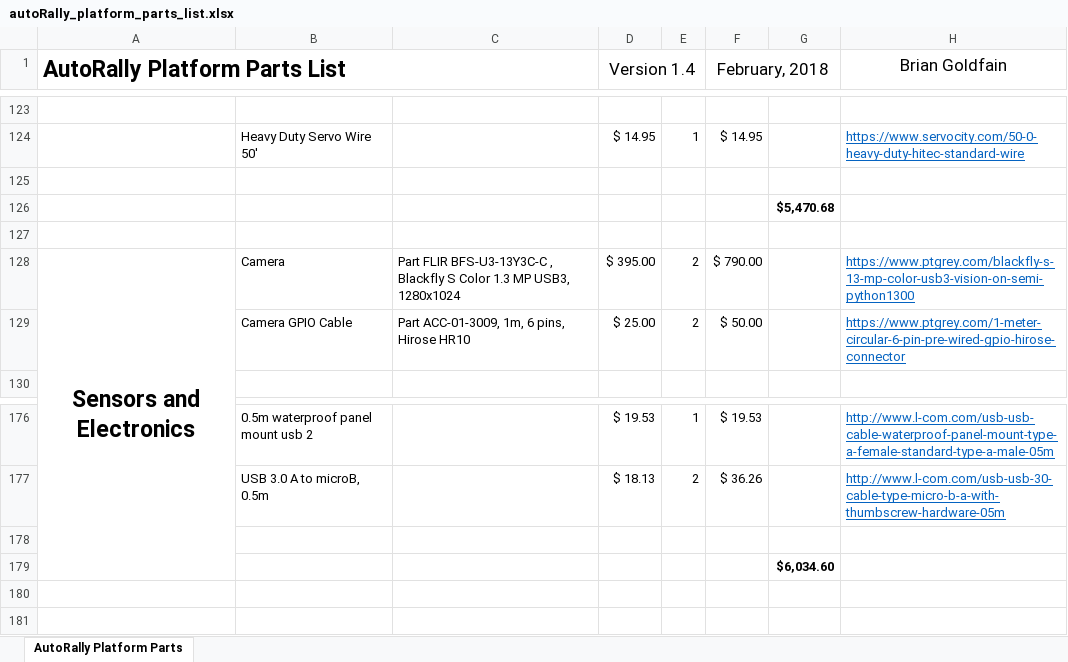
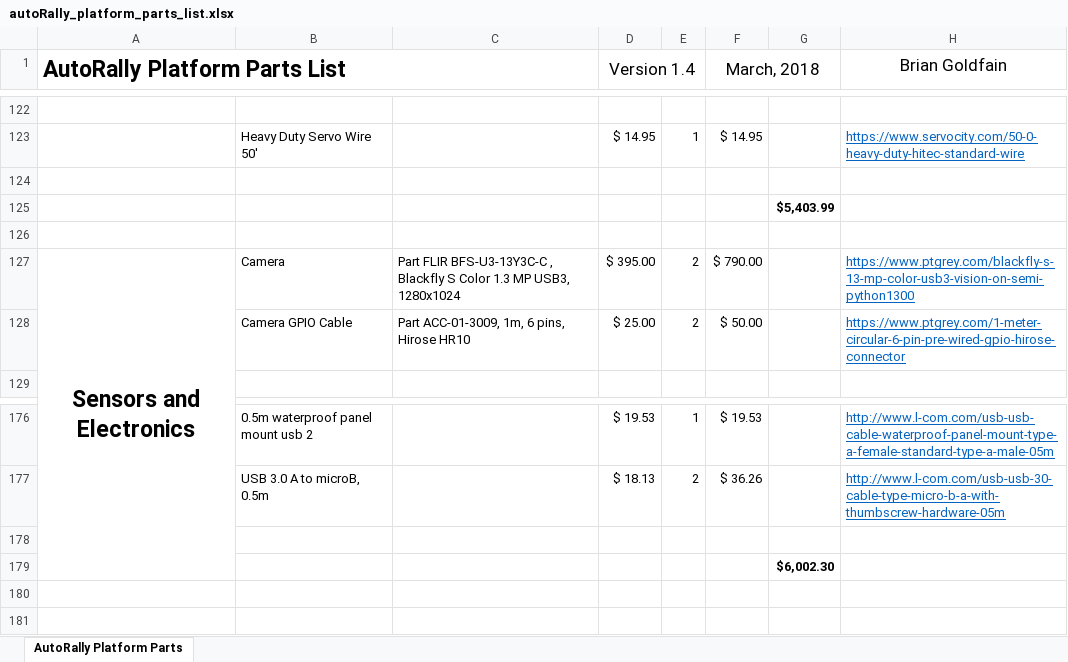
Before and after one commit to AutoRally/autorally_platform_instructions, an Excel workbook: autoRally_platform_parts_list.xlsx, sheet AutoRally Platform Parts, drawn as a sheet; only a part is shown, gaps mark what is left out; values as stored, in another font and other column widths than the file's, no borders; addresses are those after the commit; the diff covers the shown part only; the diff names each change by its address in the sheet, - before the commit and + after, or states it on an @@ line.

Commit message:
Updated Parts list

```diff
--- a/autoRally_platform_parts_list.xlsx (sheet AutoRally Platform Parts)
+++ b/autoRally_platform_parts_list.xlsx (sheet AutoRally Platform Parts)
-F1: February, 2018
+F1: March, 2018
-G125: $5,470.68
+G125: $5,403.99
-G179: $6,034.60
+G179: $6,002.30
```
Also changed, not shown: 4 added rows, 4 removed rows, 13 edited cells and cell formats elsewhere in this sheet, formulas that keep their value.
